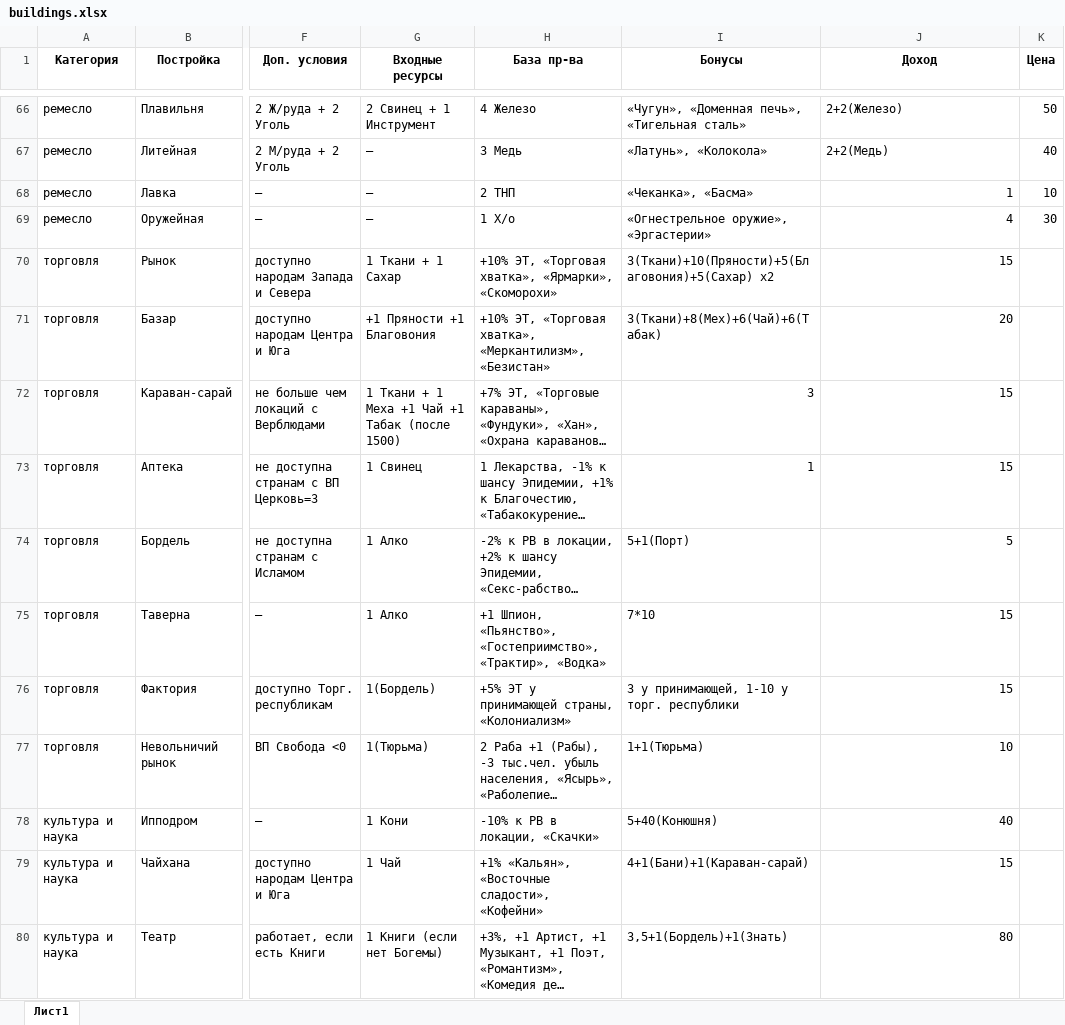
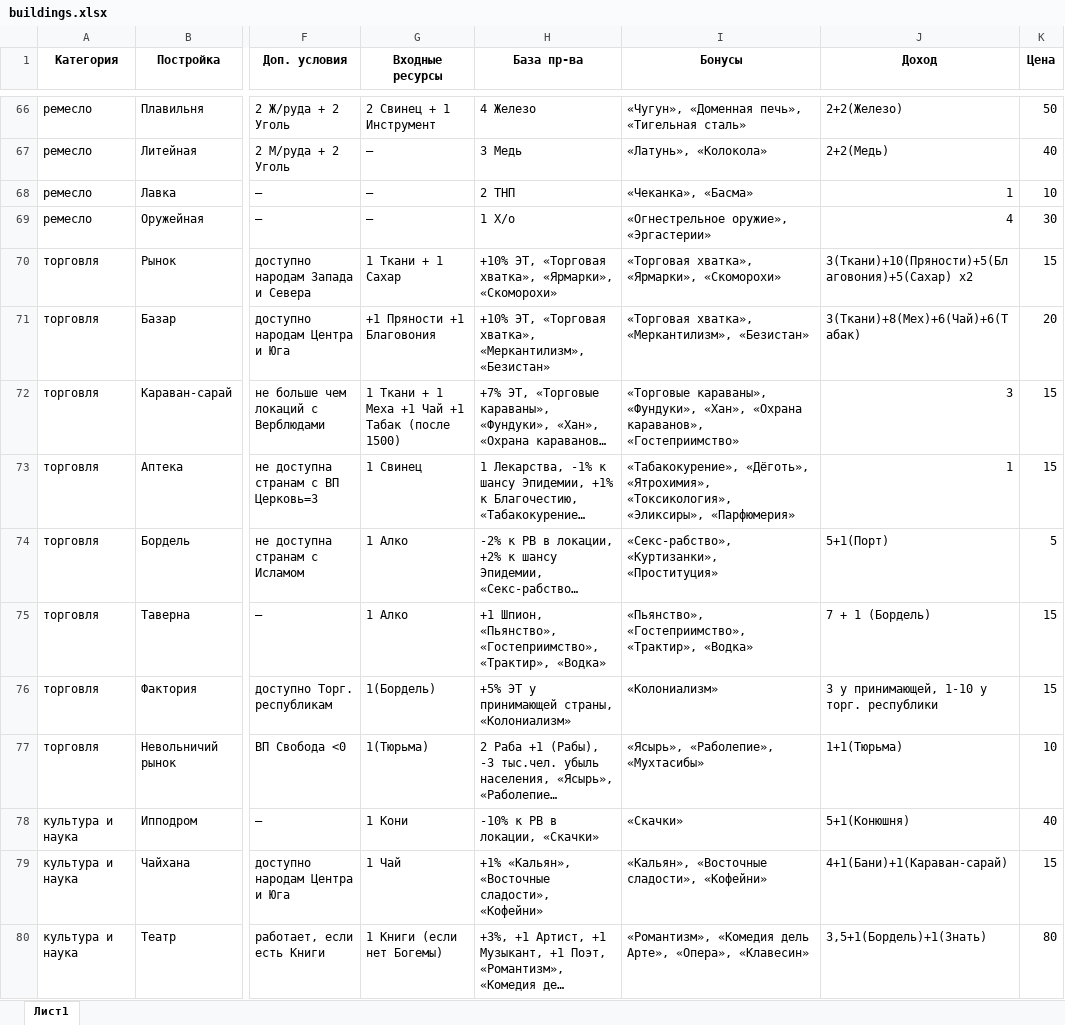
Before and after one commit to AllainDM/dipaeu26, an Excel workbook: dev/buildings.xlsx, sheet Лист1, drawn as a sheet; only a part is shown, gaps mark what is left out; long unchanged cells end in …; values as stored, in another font and other column widths than the file's, no borders; the diff covers the shown part only; the diff names each change by its address in the sheet, - before the commit and + after, or states it on an @@ line.

Commit message:
fix buildings data

```diff
--- a/dev/buildings.xlsx (sheet Лист1)
+++ b/dev/buildings.xlsx (sheet Лист1)
-I70 (Бонусы): 3(Ткани)+10(Пряности)+5(Благовония)+5(Сахар) х2
+I70 (Бонусы): «Торговая хватка», «Ярмарки», «Скоморохи»
-J70 (Доход): 15
+J70 (Доход): 3(Ткани)+10(Пряности)+5(Благовония)+5(Сахар) х2
-K70 (Цена): (empty)
+K70 (Цена): 15
-I71 (Бонусы): 3(Ткани)+8(Мех)+6(Чай)+6(Табак)
+I71 (Бонусы): «Торговая хватка», «Меркантилизм», «Безистан»
-J71 (Доход): 20
+J71 (Доход): 3(Ткани)+8(Мех)+6(Чай)+6(Табак)
-K71 (Цена): (empty)
+K71 (Цена): 20
-I72 (Бонусы): 3
+I72 (Бонусы): «Торговые караваны», «Фундуки», «Хан», «Охрана караванов», «Гостеприимство»
-J72 (Доход): 15
+J72 (Доход): 3
-K72:K73 (Цена): (empty)
+K72:K73 (Цена): 15
-I73 (Бонусы): 1
+I73 (Бонусы): «Табакокурение», «Дёготь», «Ятрохимия», «Токсикология», «Эликсиры», «Парфюмерия»
-J73 (Доход): 15
+J73 (Доход): 1
-I74 (Бонусы): 5+1(Порт)
+I74 (Бонусы): «Секс-рабство», «Куртизанки», «Проституция»
-J74 (Доход): 5
+J74 (Доход): 5+1(Порт)
-K74 (Цена): (empty)
+K74 (Цена): 5
-I75 (Бонусы): 7*10
+I75 (Бонусы): «Пьянство», «Гостеприимство», «Трактир», «Водка»
-J75 (Доход): 15
+J75 (Доход): 7 + 1 (Бордель)
-K75:K76 (Цена): (empty)
+K75:K76 (Цена): 15
-I76 (Бонусы): 3 у принимающей, 1-10 у торг. республики
+I76 (Бонусы): «Колониализм»
-J76 (Доход): 15
+J76 (Доход): 3 у принимающей, 1-10 у торг. республики
-I77 (Бонусы): 1+1(Тюрьма)
+I77 (Бонусы): «Ясырь», «Раболепие», «Мухтасибы»
-J77 (Доход): 10
+J77 (Доход): 1+1(Тюрьма)
-K77 (Цена): (empty)
+K77 (Цена): 10
-I78 (Бонусы): 5+40(Конюшня)
+I78 (Бонусы): «Скачки»
-J78 (Доход): 40
+J78 (Доход): 5+1(Конюшня)
-K78 (Цена): (empty)
+K78 (Цена): 40
-I79 (Бонусы): 4+1(Бани)+1(Караван-сарай)
+I79 (Бонусы): «Кальян», «Восточные сладости», «Кофейни»
-J79 (Доход): 15
+J79 (Доход): 4+1(Бани)+1(Караван-сарай)
-K79 (Цена): (empty)
+K79 (Цена): 15
-I80 (Бонусы): 3,5+1(Бордель)+1(Знать)
+I80 (Бонусы): «Романтизм», «Комедия дель Арте», «Опера», «Клавесин»
-J80 (Доход): 80
+J80 (Доход): 3,5+1(Бордель)+1(Знать)
-K80 (Цена): (empty)
+K80 (Цена): 80
```
Also changed, not shown: 149 edited cells elsewhere in this sheet, 4 other files.
